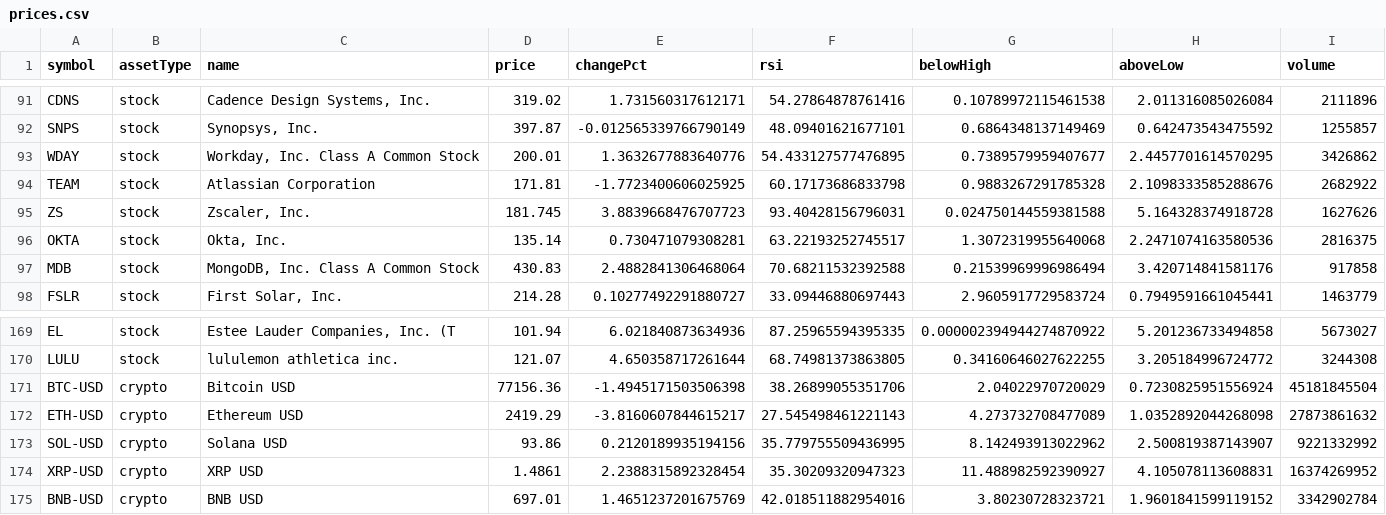
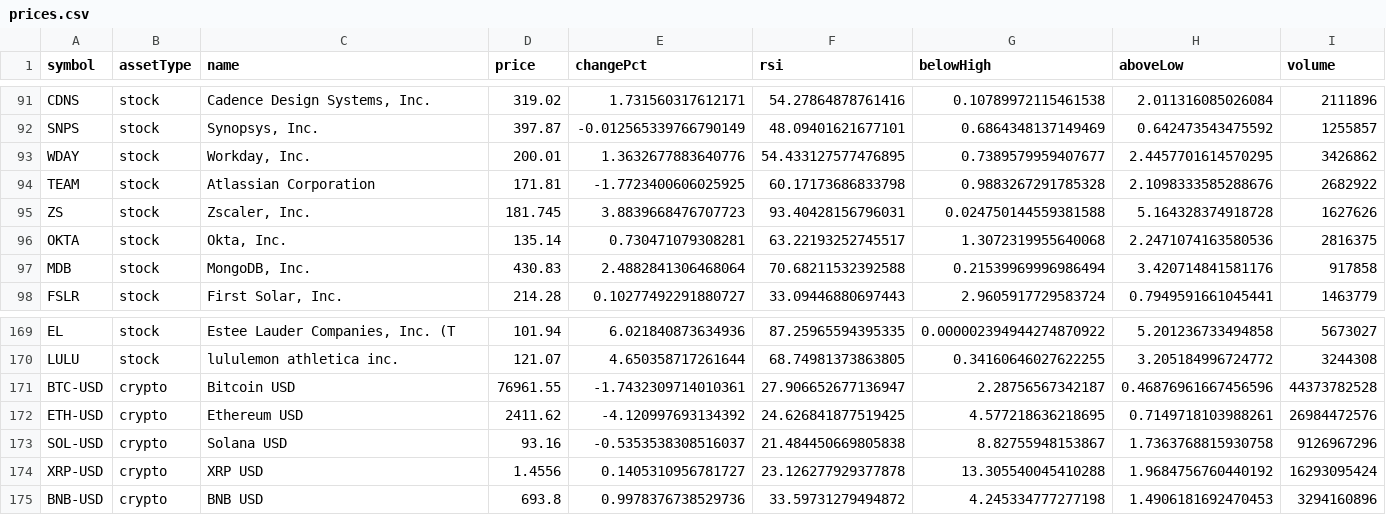
Before and after one commit to test23780460/test11, a CSV file: prices.csv, drawn as a sheet; only a part is shown, gaps mark what is left out; the diff covers the shown part only.

```diff
--- a/prices.csv
+++ b/prices.csv
@@ -92,3 +92,3 @@ CDNS,stock,"Cadence Design Systems, Inc.",319.02,1.731560317612171,54.2786487876
 SNPS,stock,"Synopsys, Inc.",397.87,-0.012565339766790149,48.09401621677101,0.6864348137149469,0.642473543475592,1255857
-WDAY,stock,"Workday, Inc. Class A Common Stock",200.01,1.3632677883640776,54.433127577476895,0.7389579959407677,2.4457701614570295,3426862
+WDAY,stock,"Workday, Inc.",200.01,1.3632677883640776,54.433127577476895,0.7389579959407677,2.4457701614570295,3426862
 TEAM,stock,"Atlassian Corporation",171.81,-1.7723400606025925,60.17173686833798,0.9883267291785328,2.1098333585288676,2682922
@@ -96,3 +96,3 @@ ZS,stock,"Zscaler, Inc.",181.745,3.8839668476707723,93.40428156796031,0.02475014
 OKTA,stock,"Okta, Inc.",135.14,0.730471079308281,63.22193252745517,1.3072319955640068,2.2471074163580536,2816375
-MDB,stock,"MongoDB, Inc. Class A Common Stock",430.83,2.4882841306468064,70.68211532392588,0.21539969996986494,3.420714841581176,917858
+MDB,stock,"MongoDB, Inc.",430.83,2.4882841306468064,70.68211532392588,0.21539969996986494,3.420714841581176,917858
 FSLR,stock,"First Solar, Inc.",214.28,0.10277492291880727,33.09446880697443,2.9605917729583724,0.7949591661045441,1463779
@@ -170,6 +170,6 @@ EL,stock,"Estee Lauder Companies, Inc. (T",101.94,6.021840873634936,87.259655943
 LULU,stock,"lululemon athletica inc.",121.07,4.650358717261644,68.74981373863805,0.34160646027622255,3.205184996724772,3244308
-BTC-USD,crypto,"Bitcoin USD",77156.36,-1.4945171503506398,38.26899055351706,2.04022970720029,0.7230825951556924,45181845504
-ETH-USD,crypto,"Ethereum USD",2419.29,-3.8160607844615217,27.545498461221143,4.273732708477089,1.0352892044268098,27873861632
-SOL-USD,crypto,"Solana USD",93.86,0.2120189935194156,35.779755509436995,8.142493913022962,2.500819387143907,9221332992
-XRP-USD,crypto,"XRP USD",1.4861,2.2388315892328454,35.30209320947323,11.488982592390927,4.105078113608831,16374269952
-BNB-USD,crypto,"BNB USD",697.01,1.4651237201675769,42.018511882954016,3.80230728323721,1.9601841599119152,3342902784
+BTC-USD,crypto,"Bitcoin USD",76961.55,-1.7432309714010361,27.906652677136947,2.28756567342187,0.46876961667456596,44373782528
+ETH-USD,crypto,"Ethereum USD",2411.62,-4.120997693134392,24.626841877519425,4.577218636218695,0.7149718103988261,26984472576
+SOL-USD,crypto,"Solana USD",93.16,-0.5353538308516037,21.484450669805838,8.82755948153867,1.7363768815930758,9126967296
+XRP-USD,crypto,"XRP USD",1.4556,0.1405310956781727,23.126277929377878,13.305540045410288,1.9684756760440192,16293095424
+BNB-USD,crypto,"BNB USD",693.8,0.9978376738529736,33.59731279494872,4.245334777277198,1.4906181692470453,3294160896
```
Also changed, not shown: 44 edited cells elsewhere in this file, data/history.csv, data/market.csv, 6 other files.
